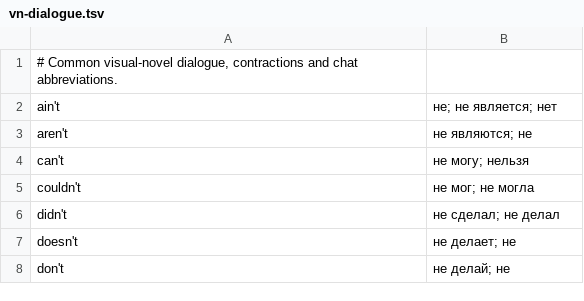
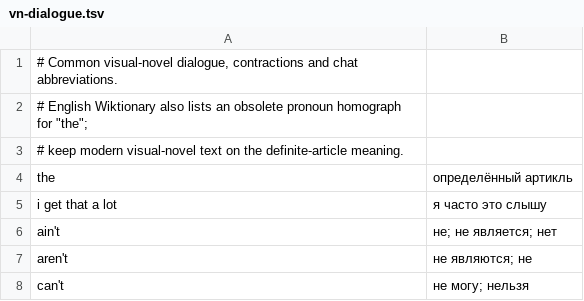
Before and after one commit to slava8519/AsteriaScale, a TSV file: tools/dictionary-source/vn-dialogue.tsv, drawn as a sheet; only a part is shown; the shorter side is filled out with more unchanged rows; the diff names each change by its address in the sheet, - before the commit and + after, or states it on an @@ line.

Commit message:
Harden runtime and offline translation pipeline
Make Magpie lifecycle, persistence, packaging, dictionary normalization, and ranker IPC safer. Add regression coverage and curated hover fixes.

```diff
--- a/tools/dictionary-source/vn-dialogue.tsv
+++ b/tools/dictionary-source/vn-dialogue.tsv
+row 2: # English Wiktionary also lists an obsolete pronoun homograph for "the";
+row 3: # keep modern visual-novel text on the definite-article meaning.
+row 4: the | определённый артикль
+row 5: i get that a lot | я часто это слышу
```
Also changed, not shown: 47 other files.
